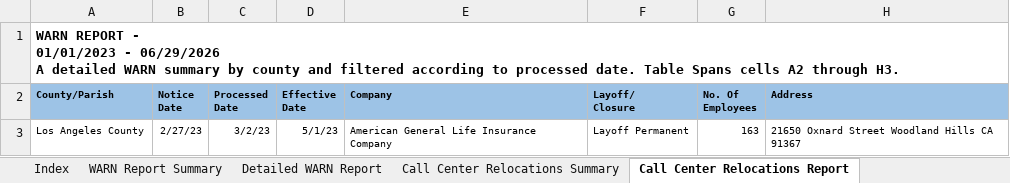
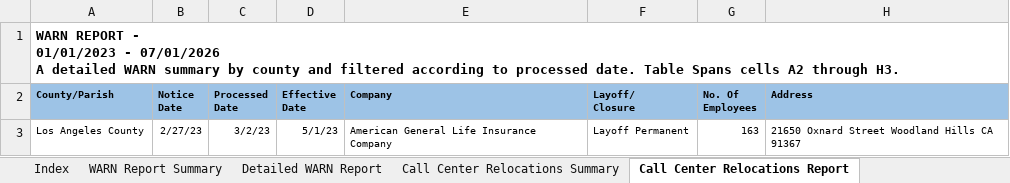
Before and after one commit to ca-warn/layoff-tracker, an Excel workbook: data/warn_report.xlsx, sheet Call Center Relocations Report, drawn as a sheet; values as stored, in another font and other column widths than the file's, no borders; table styles not drawn; ↵ is a line break in a cell; the diff names each change by its address in the sheet, - before the commit and + after, or states it on an @@ line.

```diff
--- a/data/warn_report.xlsx (sheet Call Center Relocations Report)
+++ b/data/warn_report.xlsx (sheet Call Center Relocations Report)
-A1 (County/Parish): …01/01/2023 - 06/29/2026 ↵ A detailed…
+A1 (County/Parish): …01/01/2023 - 07/01/2026 ↵ A detailed…
```
Also changed, not shown: sheet Detailed WARN Report, sheet WARN Report Summary.
